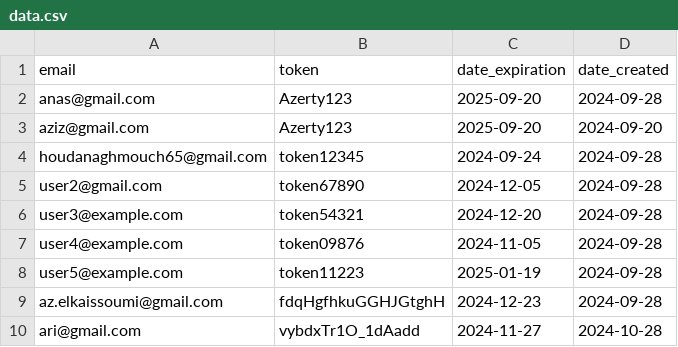
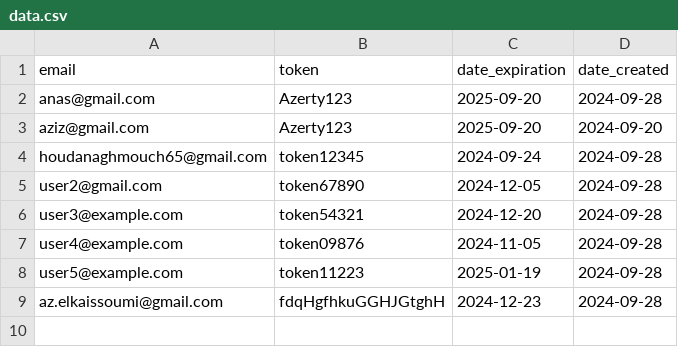
Before and after one commit to zero1-boop/zero, a CSV file: data.csv, drawn as a sheet; the diff names each change by its address in the sheet, - before the commit and + after, or states it on an @@ line.

Commit message:
Update data.csv

```diff
--- a/data.csv
+++ b/data.csv
-row 10: ari@gmail.com | vybdxTr1O_1dAadd | 2024-11-27 | 2024-10-28
```
